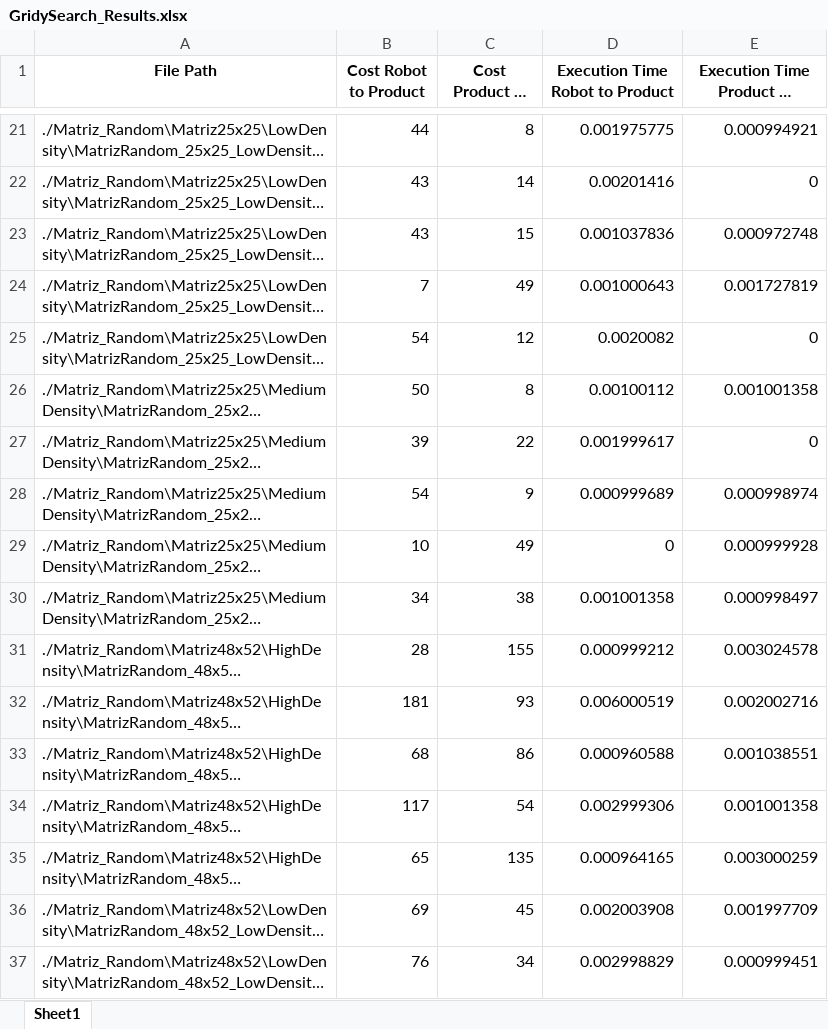
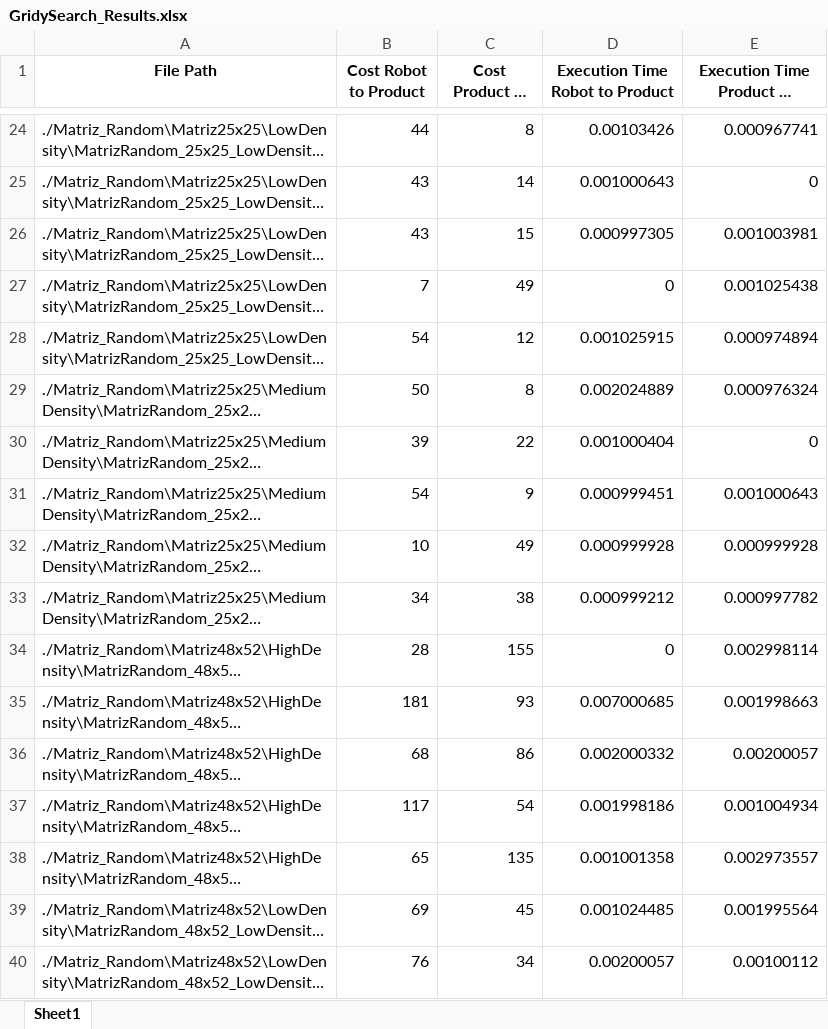
Before and after one commit to Zav04/AI_PROJECT, an Excel workbook: GridySearch_Results.xlsx, sheet Sheet1, drawn as a sheet; only a part is shown, gaps mark what is left out; long unchanged cells end in …; values as stored, in another font and other column widths than the file's, no borders; addresses are those after the commit; the diff covers the shown part only; the diff names each change by its address in the sheet, - before the commit and + after, or states it on an @@ line.

```diff
--- a/GridySearch_Results.xlsx (sheet Sheet1)
+++ b/GridySearch_Results.xlsx (sheet Sheet1)
-D24 (Execution Time Robot to Product): 0.001975775
+D24 (Execution Time Robot to Product): 0.00103426
-E24 (Execution Time Product to Output): 0.000994921
+E24 (Execution Time Product to Output): 0.000967741
-D25 (Execution Time Robot to Product): 0.00201416
+D25 (Execution Time Robot to Product): 0.001000643
-D26 (Execution Time Robot to Product): 0.001037836
+D26 (Execution Time Robot to Product): 0.000997305
-E26 (Execution Time Product to Output): 0.000972748
+E26 (Execution Time Product to Output): 0.001003981
-D27 (Execution Time Robot to Product): 0.001000643
+D27 (Execution Time Robot to Product): 0
-E27 (Execution Time Product to Output): 0.001727819
+E27 (Execution Time Product to Output): 0.001025438
-D28 (Execution Time Robot to Product): 0.0020082
+D28 (Execution Time Robot to Product): 0.001025915
-E28 (Execution Time Product to Output): 0
+E28 (Execution Time Product to Output): 0.000974894
-D29 (Execution Time Robot to Product): 0.00100112
+D29 (Execution Time Robot to Product): 0.002024889
-E29 (Execution Time Product to Output): 0.001001358
+E29 (Execution Time Product to Output): 0.000976324
-D30 (Execution Time Robot to Product): 0.001999617
+D30 (Execution Time Robot to Product): 0.001000404
-D31 (Execution Time Robot to Product): 0.000999689
+D31 (Execution Time Robot to Product): 0.000999451
-E31 (Execution Time Product to Output): 0.000998974
+E31 (Execution Time Product to Output): 0.001000643
-D32 (Execution Time Robot to Product): 0
+D32 (Execution Time Robot to Product): 0.000999928
-D33 (Execution Time Robot to Product): 0.001001358
+D33 (Execution Time Robot to Product): 0.000999212
-E33 (Execution Time Product to Output): 0.000998497
+E33 (Execution Time Product to Output): 0.000997782
-D34 (Execution Time Robot to Product): 0.000999212
+D34 (Execution Time Robot to Product): 0
-E34 (Execution Time Product to Output): 0.003024578
+E34 (Execution Time Product to Output): 0.002998114
-D35 (Execution Time Robot to Product): 0.006000519
+D35 (Execution Time Robot to Product): 0.007000685
-E35 (Execution Time Product to Output): 0.002002716
+E35 (Execution Time Product to Output): 0.001998663
-D36 (Execution Time Robot to Product): 0.000960588
+D36 (Execution Time Robot to Product): 0.002000332
-E36 (Execution Time Product to Output): 0.001038551
+E36 (Execution Time Product to Output): 0.00200057
-D37 (Execution Time Robot to Product): 0.002999306
+D37 (Execution Time Robot to Product): 0.001998186
-E37 (Execution Time Product to Output): 0.001001358
+E37 (Execution Time Product to Output): 0.001004934
-D38 (Execution Time Robot to Product): 0.000964165
+D38 (Execution Time Robot to Product): 0.001001358
-E38 (Execution Time Product to Output): 0.003000259
+E38 (Execution Time Product to Output): 0.002973557
-D39 (Execution Time Robot to Product): 0.002003908
+D39 (Execution Time Robot to Product): 0.001024485
-E39 (Execution Time Product to Output): 0.001997709
+E39 (Execution Time Product to Output): 0.001995564
-D40 (Execution Time Robot to Product): 0.002998829
+D40 (Execution Time Robot to Product): 0.00200057
-E40 (Execution Time Product to Output): 0.000999451
+E40 (Execution Time Product to Output): 0.00100112
```
Also changed, not shown: 3 added rows and 103 edited cells elsewhere in this sheet, A_STAR_Results.xlsx, BFS_Results.xlsx, 3 other files.
